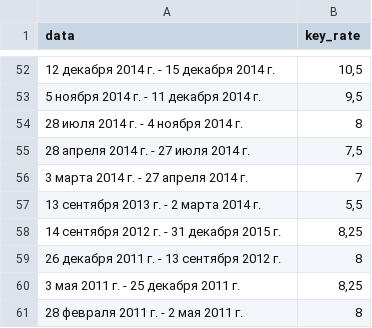
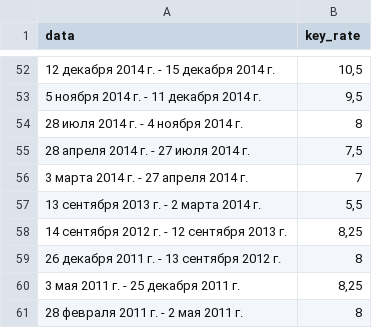
Before and after one commit to Crazy-Explorer31/CPP-codes, a CSV file: key_rate_old.csv, drawn as a sheet; only a part is shown, gaps mark what is left out.

Commit message:
mistake

```diff
--- a/key_rate_old.csv
+++ b/key_rate_old.csv
@@ -57,3 +57,3 @@ data,key_rate
 13 сентября 2013 г. - 2 марта 2014 г.,"5,5"
-14 сентября 2012 г. - 31 декабря 2015 г.,"8,25"
+14 сентября 2012 г. - 12 сентября 2013 г.,"8,25"
 26 декабря 2011 г. - 13 сентября 2012 г.,8
```
